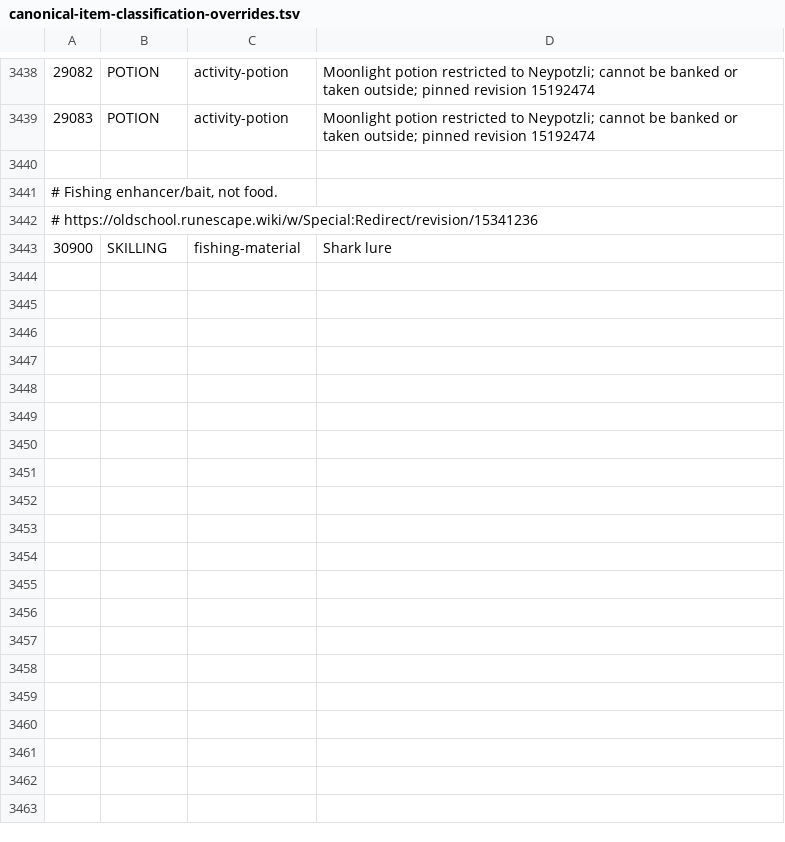
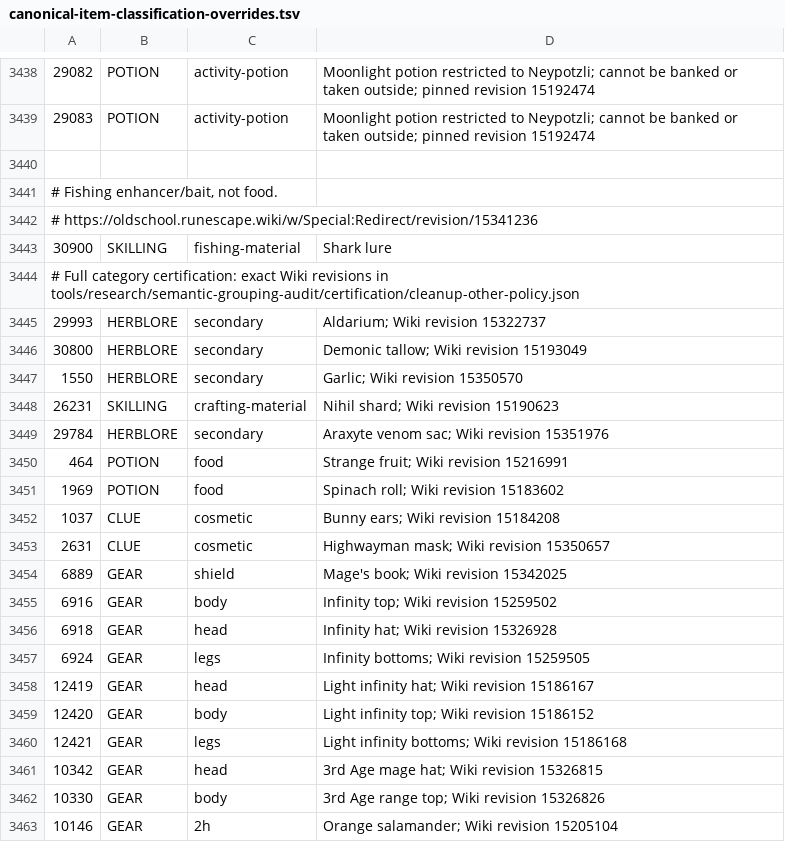
Before and after one commit to smithtrenton/bank-architect, a TSV file: src/main/resources/com/pkoka5/ironmanbankarchitect/catalog/canonical-item-classification-overrides.tsv, drawn as a sheet; only a part is shown, gaps mark what is left out; the diff covers the shown part only; the diff names each change by its address in the sheet, - before the commit and + after, or states it on an @@ line.

Commit message:
Correct 44 Wiki-verified item placements
Route functional gear, ingredients, food, cosmetics and empty vials to their reviewed workflows; move eight unusable byproducts to Cleanup Review. Protect two passive combat roles from automatic alchemy routing.

Pin exact-ID Wiki revisions and source hashes, repair blank infobox field parsing, and retain a reproducible full-article collector. Document that full preset certification remains incomplete.

Validation: Java 11 check and jar; 1,161 existing unit tests; all 1,950 simulation scenarios complete; reviewed baseline differences only involve approved item IDs. Existing unit assertions and fixture expectations updated; no new regression suite.

```diff
--- a/src/main/resources/com/pkoka5/ironmanbankarchitect/catalog/canonical-item-classification-overrides.tsv
+++ b/src/main/resources/com/pkoka5/ironmanbankarchitect/catalog/canonical-item-classification-overrides.tsv
+row 3444: # Full category certification: exact Wiki revisions in tools/research/semantic-grouping-audit/certification/cleanup-other-policy.json
+row 3445: 29993 | HERBLORE | secondary | Aldarium; Wiki revision 15322737
+row 3446: 30800 | HERBLORE | secondary | Demonic tallow; Wiki revision 15193049
+row 3447: 1550 | HERBLORE | secondary | Garlic; Wiki revision 15350570
+row 3448: 26231 | SKILLING | crafting-material | Nihil shard; Wiki revision 15190623
+row 3449: 29784 | HERBLORE | secondary | Araxyte venom sac; Wiki revision 15351976
+row 3450: 464 | POTION | food | Strange fruit; Wiki revision 15216991
+row 3451: 1969 | POTION | food | Spinach roll; Wiki revision 15183602
+row 3452: 1037 | CLUE | cosmetic | Bunny ears; Wiki revision 15184208
+row 3453: 2631 | CLUE | cosmetic | Highwayman mask; Wiki revision 15350657
+row 3454: 6889 | GEAR | shield | Mage's book; Wiki revision 15342025
+row 3455: 6916 | GEAR | body | Infinity top; Wiki revision 15259502
+row 3456: 6918 | GEAR | head | Infinity hat; Wiki revision 15326928
+row 3457: 6924 | GEAR | legs | Infinity bottoms; Wiki revision 15259505
+row 3458: 12419 | GEAR | head | Light infinity hat; Wiki revision 15186167
+row 3459: 12420 | GEAR | body | Light infinity top; Wiki revision 15186152
+row 3460: 12421 | GEAR | legs | Light infinity bottoms; Wiki revision 15186168
+row 3461: 10342 | GEAR | head | 3rd Age mage hat; Wiki revision 15326815
+row 3462: 10330 | GEAR | body | 3rd Age range top; Wiki revision 15326826
+row 3463: 10146 | GEAR | 2h | Orange salamander; Wiki revision 15205104
```
Also changed, not shown: 25 added rows and 3 edited cells elsewhere in this file, src/main/resources/com/pkoka5/ironmanbankarchitect/catalog/item-usage-tags.tsv, 13 other files.
